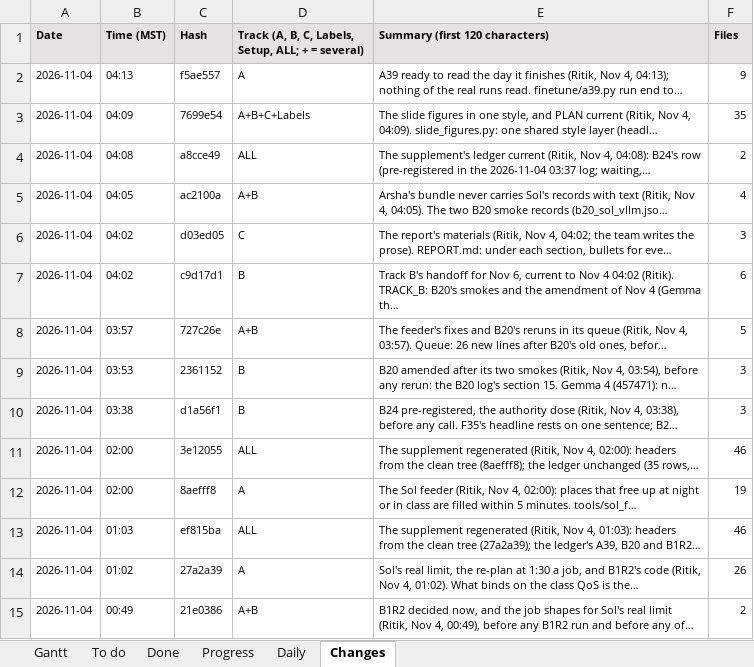
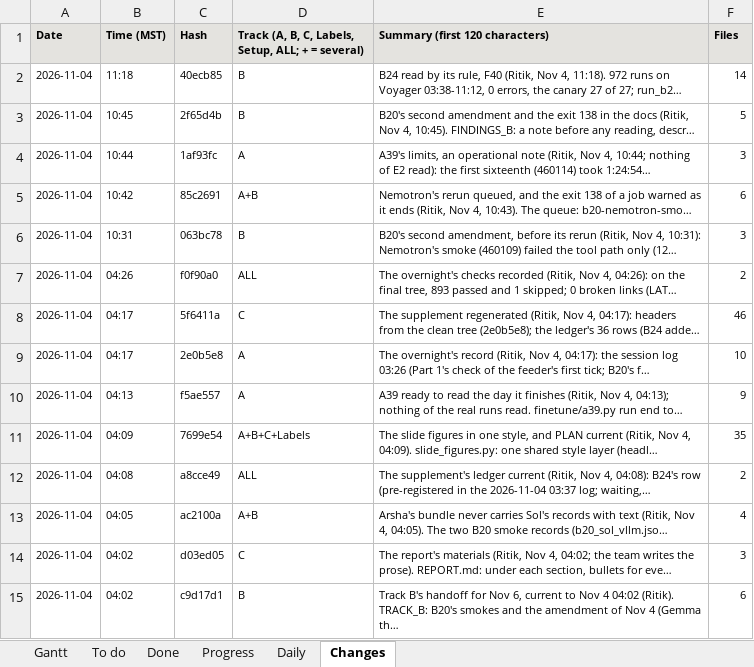
Before and after one commit to shrey-Bish/cse598-cot-faithfulness, an Excel workbook: docs/status/GANTT.xlsx, sheet Changes, drawn as a sheet; only a part is shown; the shorter side is filled out with more unchanged rows; values as stored, in another font and other column widths than the file's, no borders; the diff names each change by its address in the sheet, - before the commit and + after, or states it on an @@ line.

Commit message:
The morning's record (Ritik, Nov 4, 11:19): the session log 10:20 (Sol after the pull: 2361152 there, all 26 B20 rerun lines to submit; Nemotron's second amendment; the exit 138 and its fixes; A39's limits; B24 read; 10 judgment calls with their cost); DAILY_2026-11-04 reopened with section 4 and the morning's Sol lines in order (460114's runs and the sixteenths' times before the pull; the safety check, now also leaving out a39_1gpu.sbatch, which queued jobs don't re-read; the pull; 460114 counted; the digest); DAILY_2026-11-05's carry-over; INDEX. FINDINGS: F40's gradient row first. TODO's time; STATUS and the Gantt regenerated.

```diff
--- a/docs/status/GANTT.xlsx (sheet Changes)
+++ b/docs/status/GANTT.xlsx (sheet Changes)
+row 2: 2026-11-04 | 11:18 | 40ecb85 | B | B24 read by its rule, F40 (Ritik, Nov 4, 11:18). 972 runs on Voyager 03:38-11:12, 0 errors, the canary 27 of 27; run_b2… | 14
+row 3: 2026-11-04 | 10:45 | 2f65d4b | B | B20's second amendment and the exit 138 in the docs (Ritik, Nov 4, 10:45). FINDINGS_B: a note before any reading, descr… | 5
+row 4: 2026-11-04 | 10:44 | 1af93fc | A | A39's limits, an operational note (Ritik, Nov 4, 10:44; nothing of E2 read): the first sixteenth (460114) took 1:24:54… | 3
+row 5: 2026-11-04 | 10:42 | 85c2691 | A+B | Nemotron's rerun queued, and the exit 138 of a job warned as it ends (Ritik, Nov 4, 10:43). The queue: b20-nemotron-smo… | 6
+row 6: 2026-11-04 | 10:31 | 063bc78 | B | B20's second amendment, before its rerun (Ritik, Nov 4, 10:31): Nemotron's smoke (460109) failed the tool path only (12… | 3
+row 7: 2026-11-04 | 04:26 | f0f90a0 | ALL | The overnight's checks recorded (Ritik, Nov 4, 04:26): on the final tree, 893 passed and 1 skipped; 0 broken links (LAT… | 2
+row 8: 2026-11-04 | 04:17 | 5f6411a | C | The supplement regenerated (Ritik, Nov 4, 04:17): headers from the clean tree (2e0b5e8); the ledger's 36 rows (B24 adde… | 46
+row 9: 2026-11-04 | 04:17 | 2e0b5e8 | A | The overnight's record (Ritik, Nov 4, 04:17): the session log 03:26 (Part 1's check of the feeder's first tick; B20's f… | 10
```
Also changed, not shown: sheet Progress, sheet To do, sheet Daily, sheet Done, sheet Gantt, 9 other files.
